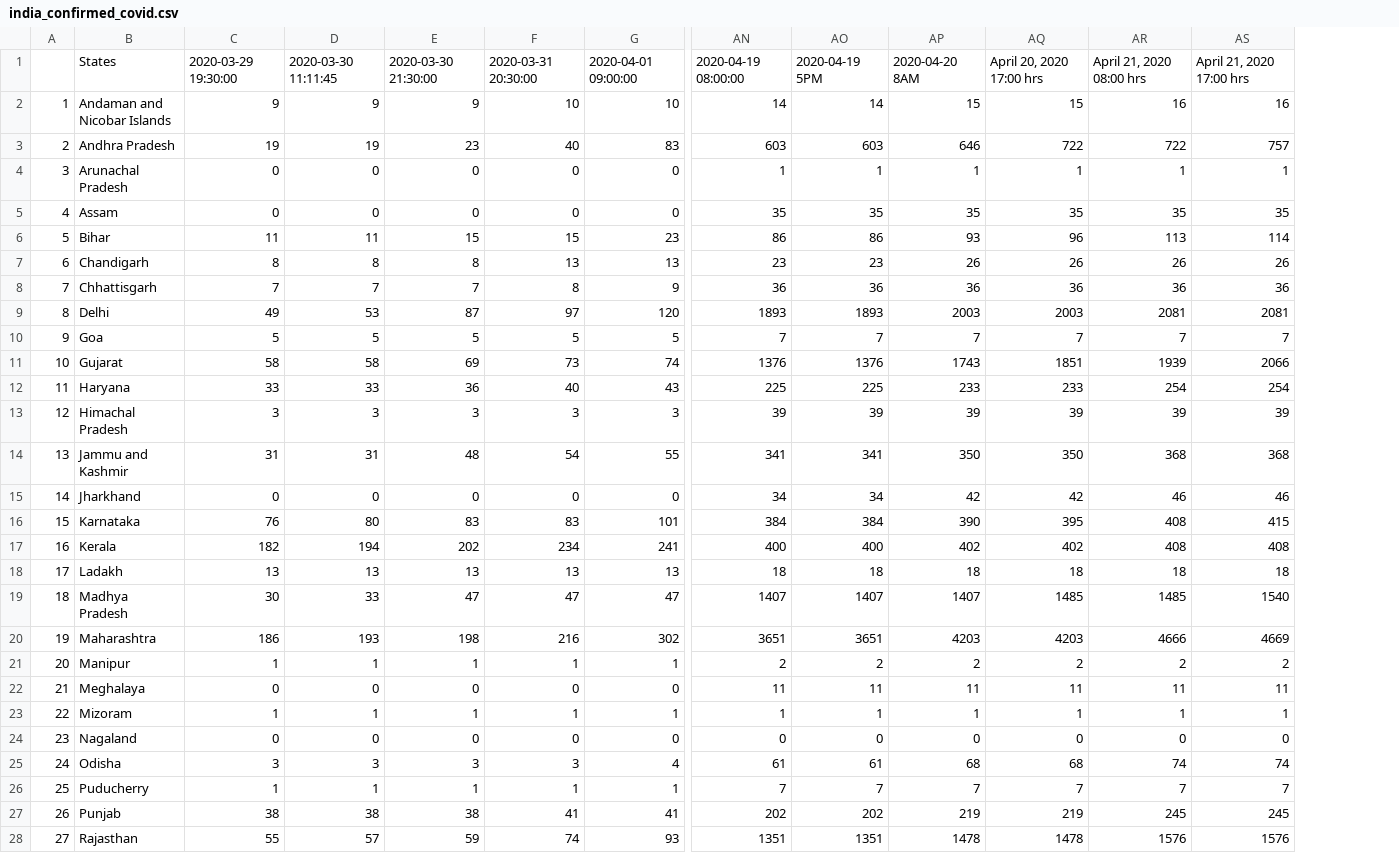
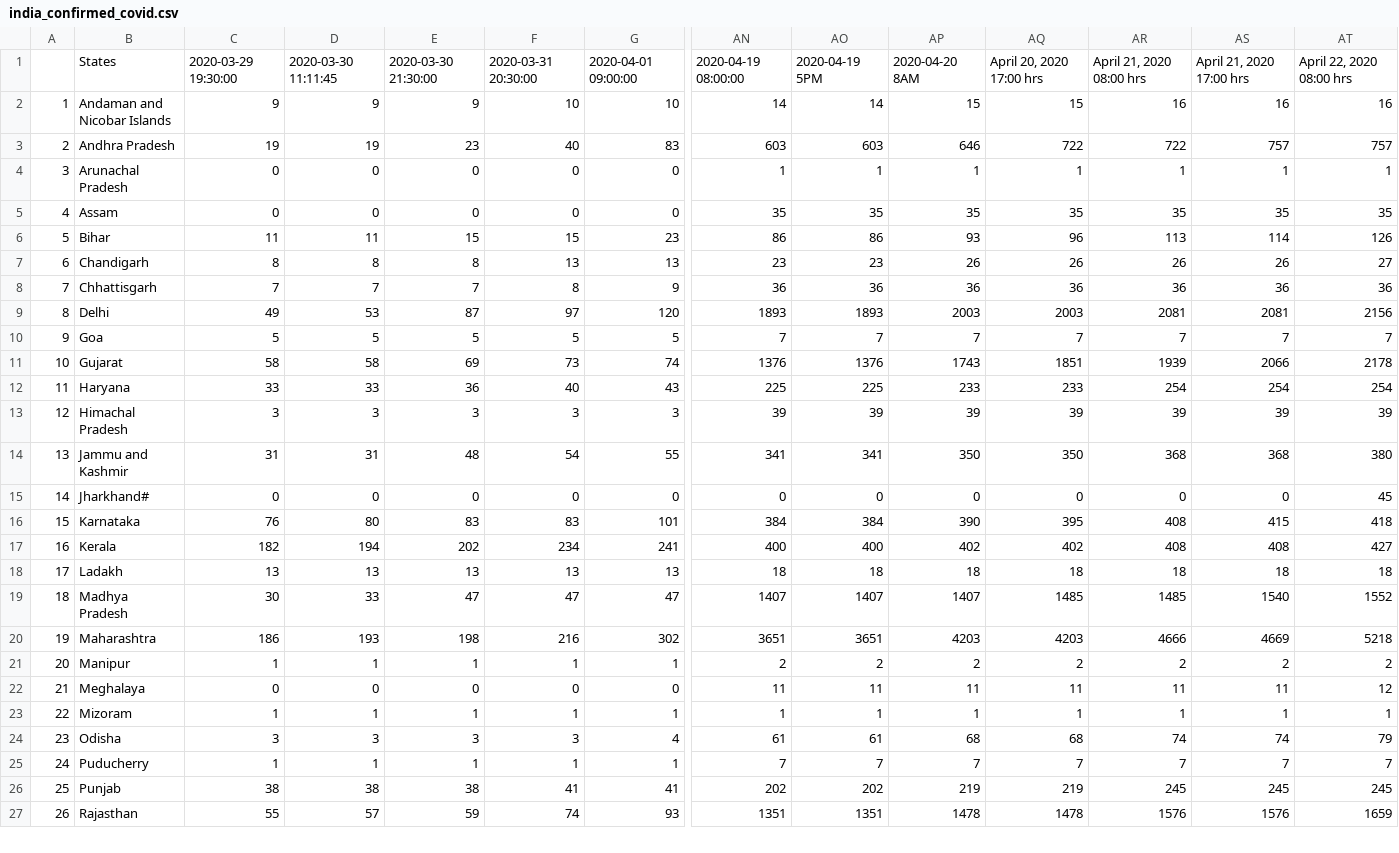
Before and after one commit to anmoledewan/CovidScrapper, a CSV file: CovidScrapper/india_confirmed_covid.csv, drawn as a sheet; only a part is shown, gaps mark what is left out; removed rows and columns are numbered as before the commit, all else as after; rows hold the shown columns only; the diff names each change by its address in the sheet, - before the commit and + after, or states it on an @@ line.

```diff
--- a/CovidScrapper/india_confirmed_covid.csv
+++ b/CovidScrapper/india_confirmed_covid.csv
+column AT, rows 1-14: April 22, 2020 08:00 hrs | 16 | 757 | 1 | 35 | 126 | 27 | 36 | 2156 | 7 | 2178 | 254 | 39 | 380; rows 16-27: 418 | 427 | 18 | 1552 | 5218 | 2 | 12 | 1 | 79 | 7 | 245 | 1659
-row 15: 14 | Jharkhand | 0 | 0 | 0 | 0 | 0 | 34 | 34 | 42 | 42 | 46 | 46
+row 15: 14 | Jharkhand# | 0 | 0 | 0 | 0 | 0 | 0 | 0 | 0 | 0 | 0 | 0 | 45
-row 24: 23 | Nagaland | 0 | 0 | 0 | 0 | 0 | 0 | 0 | 0 | 0 | 0 | 0
@@ column A renumbered from row 24 down @@
```
Also changed, not shown: CovidScrapper/india_death_covid.csv, CovidScrapper/india_recovered_covid.csv, 2 other files.
